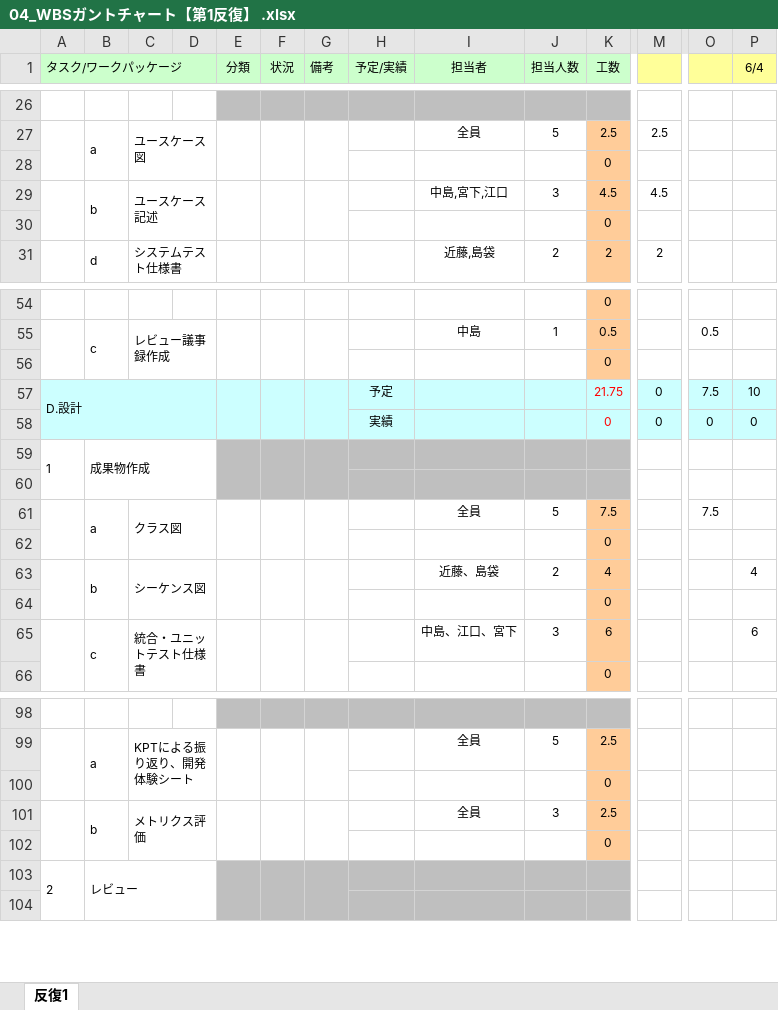
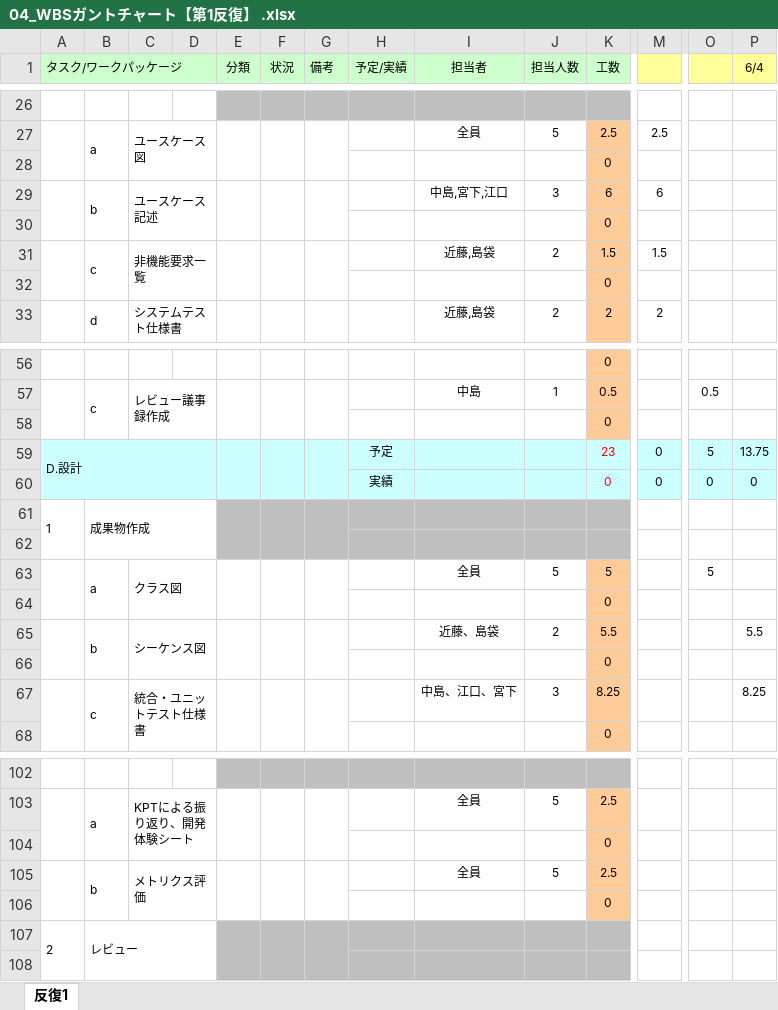
Before and after one commit to 2020011/miniProject, an Excel workbook: WBSガントチャート/04_WBSガントチャート【第1反復】 .xlsx, sheet 反復1, drawn as a sheet; only a part is shown, gaps mark what is left out; values as stored, in another font and other column widths than the file's, no borders; charts and pictures and conditional formats not drawn; removed rows and columns are numbered as before the commit, all else as after; rows hold the shown columns only; the diff covers the shown part only; the diff names each change by its address in the sheet, - before the commit and + after, or states it on an @@ line.

```diff
--- a/WBSガントチャート/04_WBSガントチャート【第1反復】 .xlsx (sheet 反復1)
+++ b/WBSガントチャート/04_WBSガントチャート【第1反復】 .xlsx (sheet 反復1)
-A29:A30 merged
+A29:A30 merged
-B29:B30 merged
+B29:B30 merged
-C29:D30 merged
+C29:D30 merged
-E29:E30 merged
+E29:E30 merged
-F29:F30 merged
+F29:F30 merged
-G29:G30 merged
+G29:G30 merged
-K29 (工数): 4.5
+K29 (工数): 6
-M29: 4.5
+M29: 6
+row 30:  |  |  |  |  |  |  |  |  |  | 0
+row 31:  | c | 非機能要求一覧 |  |  |  |  |  | 近藤,島袋 | 2 | 1.5 | 1.5
-K59 (工数): 21.75
+K59 (工数): 23
-O59: 7.5
+O59: 5
-P59 (6/4): 10
+P59 (6/4): 13.75
-K63 (工数): 7.5
+K63 (工数): 5
-O63: 7.5
+O63: 5
-K65 (工数): 4
+K65 (工数): 5.5
-P65 (6/4): 4
+P65 (6/4): 5.5
-K67 (工数): 6
+K67 (工数): 8.25
-P67 (6/4): 6
+P67 (6/4): 8.25
-J105 (担当人数): 3
+J105 (担当人数): 5
```
Also changed, not shown: 2 added rows, 18 edited cells and merged cells elsewhere in this sheet, formulas that keep their value.
